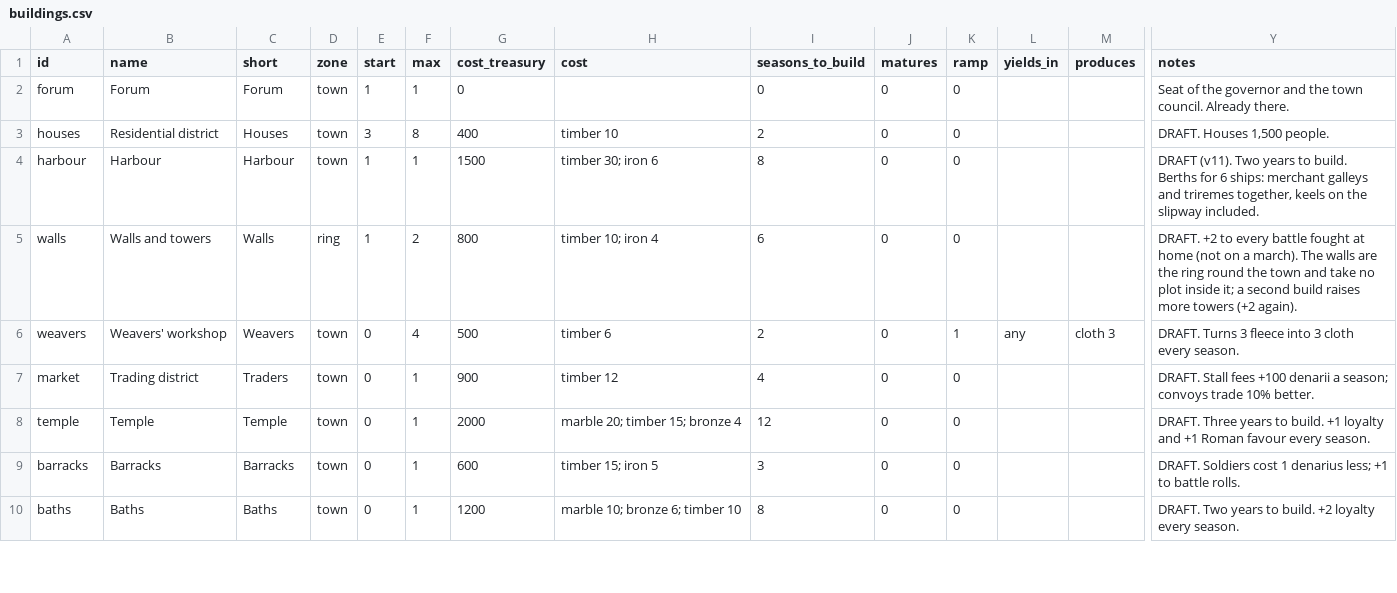
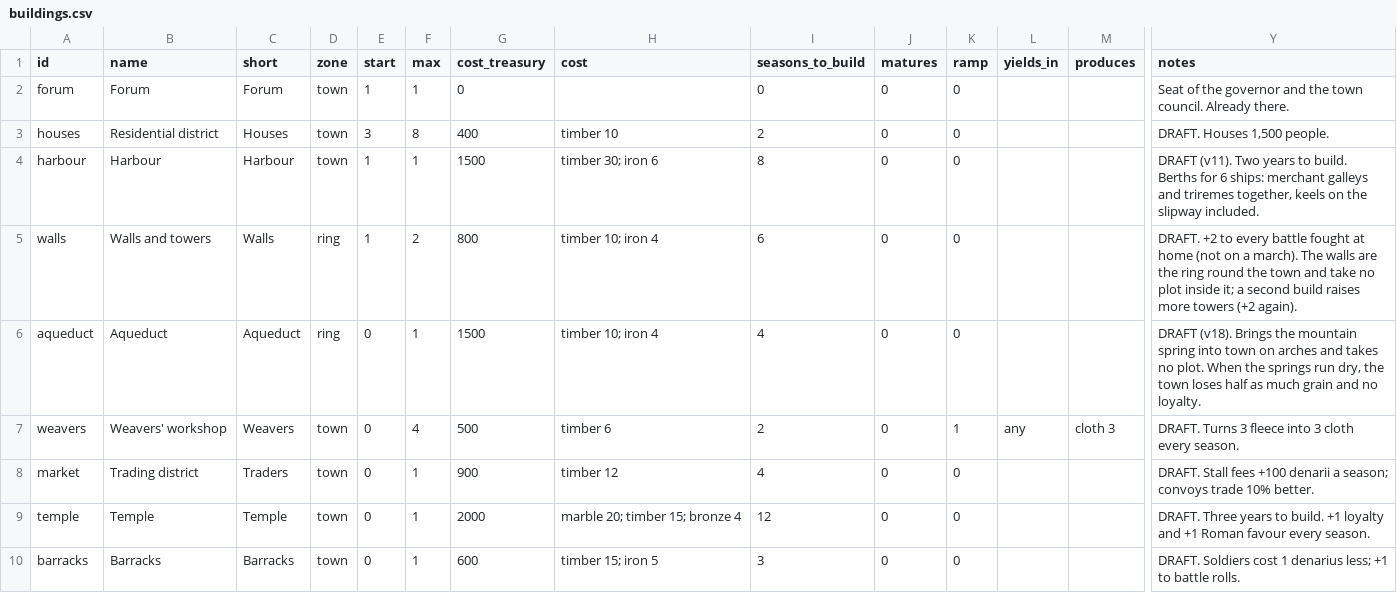
Before and after one commit to mkhailklimov/Illirya, a CSV file: rules/buildings.csv, drawn as a sheet; only a part is shown, gaps mark what is left out; the shorter side is filled out with more unchanged rows; rows hold the shown columns only; the diff names each change by its address in the sheet, - before the commit and + after, or states it on an @@ line.

```diff
--- a/rules/buildings.csv
+++ b/rules/buildings.csv
+row 6: aqueduct | Aqueduct | Aqueduct | ring | 0 | 1 | 1500 | timber 10; iron 4 | 4 | 0 | 0 |  |  | DRAFT (v18). Brings the mountain spring into town on arches and takes no plot. When the springs run dry, the town loses half as much grain and no loyalty.
```
Also changed, not shown: 5 other files.
